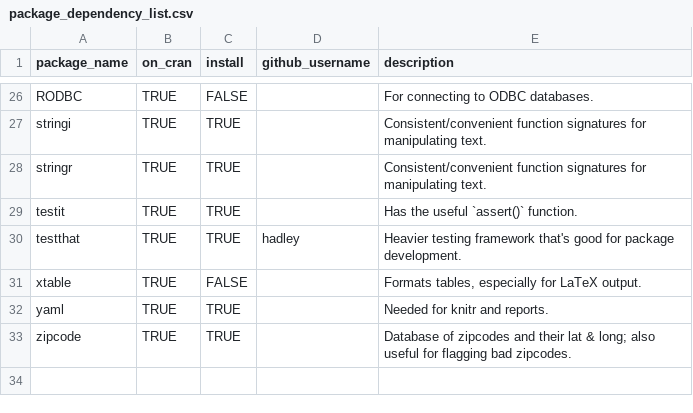
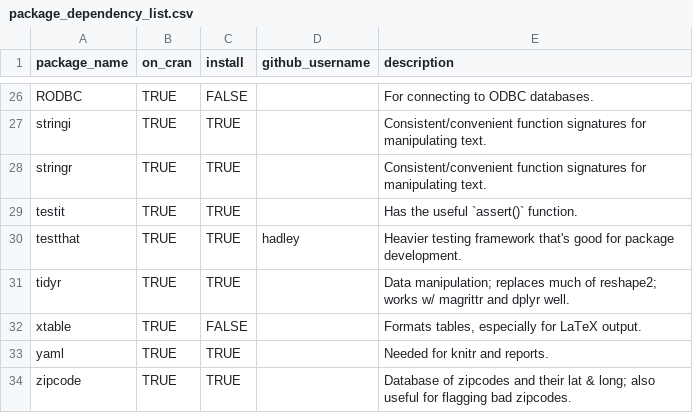
Before and after one commit to wibeasley/RAnalysisSkeleton, a CSV file: utility/package_dependency_list.csv, drawn as a sheet; only a part is shown, gaps mark what is left out.

Commit message:
Add tidyr to dependencies

```diff
--- a/utility/package_dependency_list.csv
+++ b/utility/package_dependency_list.csv
@@ -30,2 +30,3 @@ testit,TRUE,TRUE,,Has the useful `assert()` function.
 testthat,TRUE,TRUE,hadley,Heavier testing framework that's good for package development.
+tidyr,TRUE,TRUE,,"Data manipulation; replaces much of reshape2; works w/ magrittr and dplyr well."
 xtable,TRUE,FALSE,,"Formats tables, especially for LaTeX output."
```
